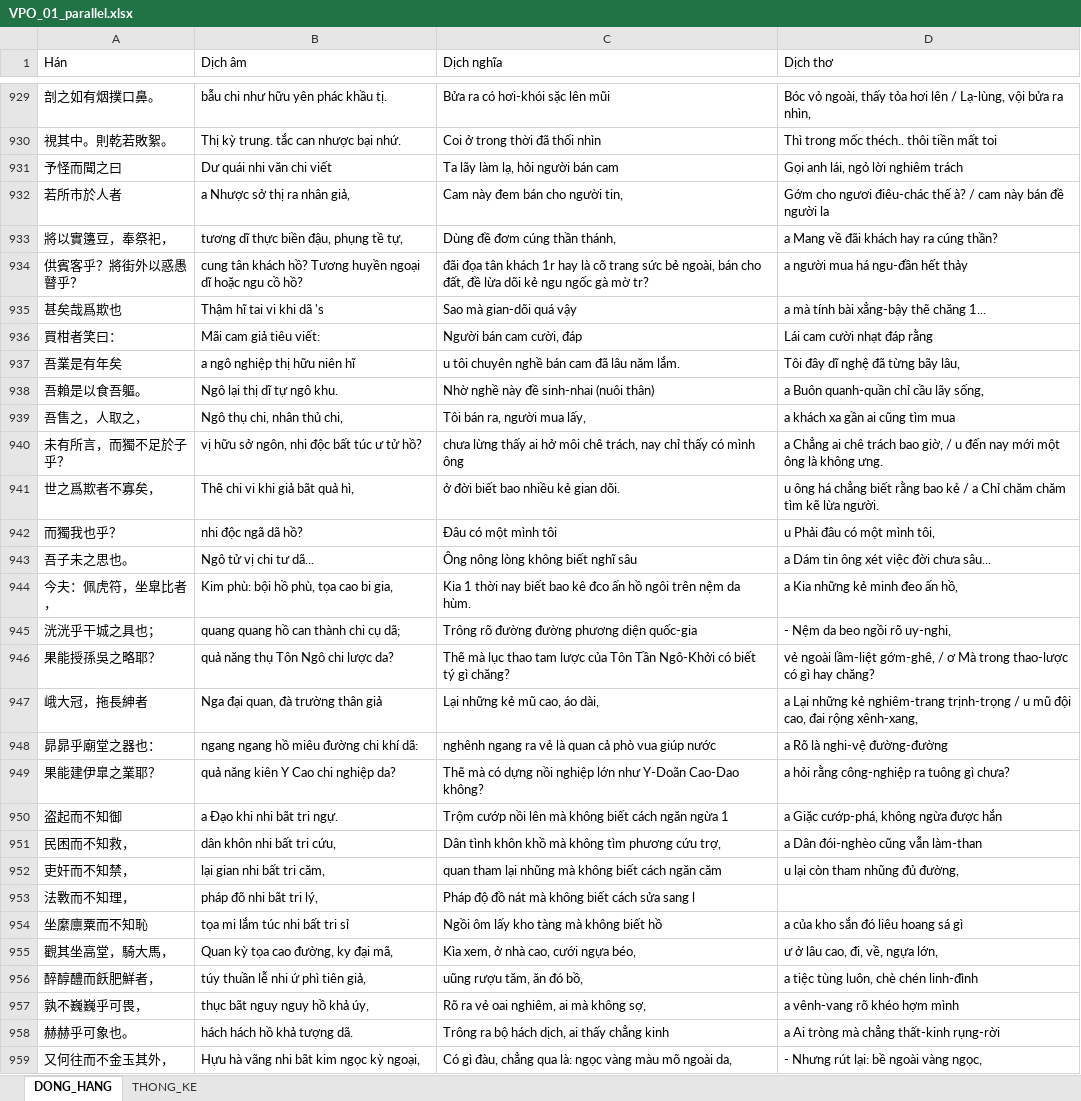
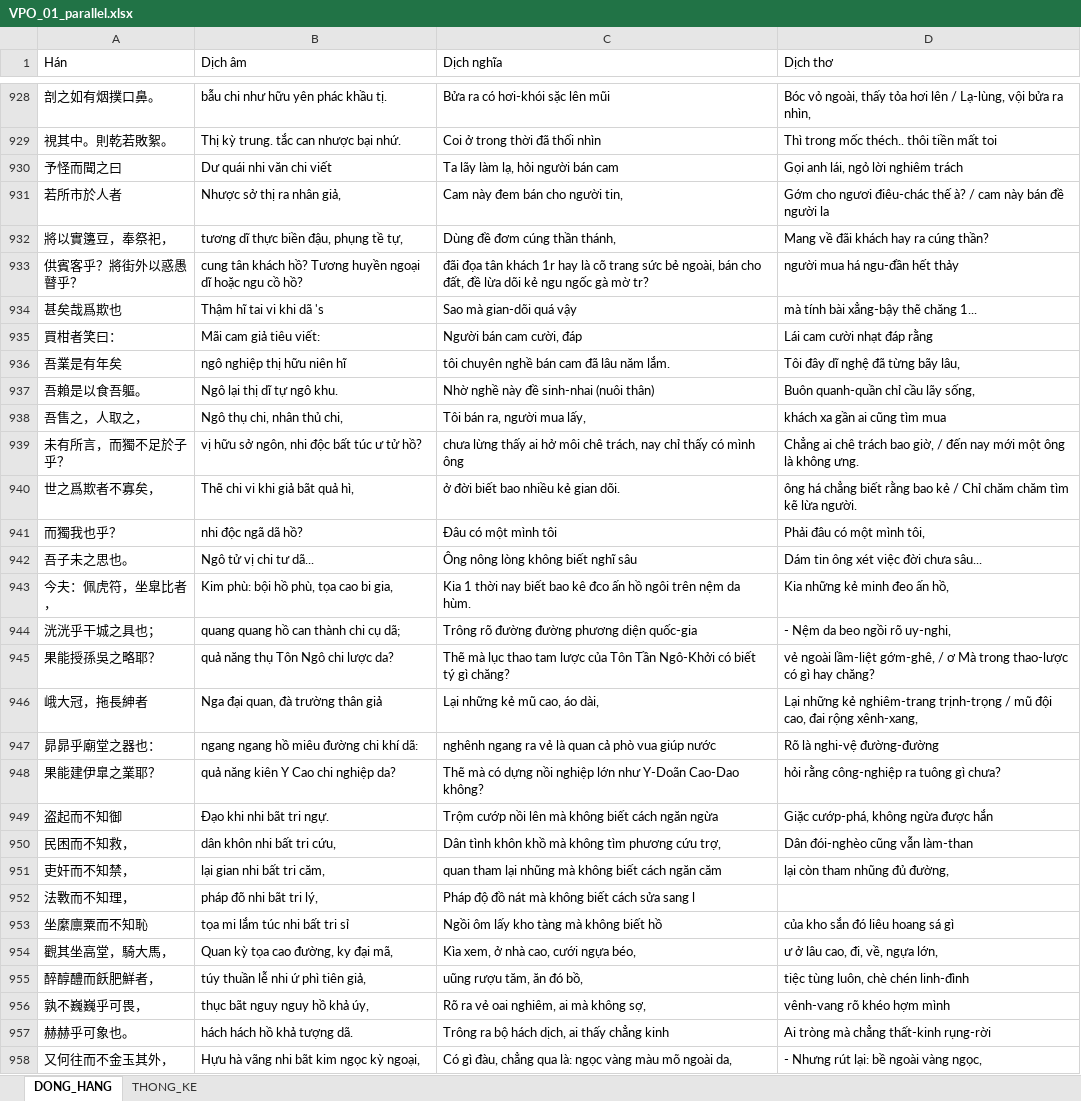
Before and after one commit to LGKAI/Zh-Vi-Corpus-Building, an Excel workbook: CV04_VPO_01/04_dong_hang/VPO_01_parallel.xlsx, sheet DONG_HANG, drawn as a sheet; only a part is shown, gaps mark what is left out; values as stored, in another font and other column widths than the file's, no borders; addresses are those after the commit; the diff covers the shown part only; the diff names each change by its address in the sheet, - before the commit and + after, or states it on an @@ line.

```diff
--- a/CV04_VPO_01/04_dong_hang/VPO_01_parallel.xlsx (sheet DONG_HANG)
+++ b/CV04_VPO_01/04_dong_hang/VPO_01_parallel.xlsx (sheet DONG_HANG)
-B931 (Dịch âm): a Nhược sở thị ra nhân giả,
+B931 (Dịch âm): Nhược sở thị ra nhân giả,
-D932 (Dịch thơ): a Mang về đãi khách hay ra cúng thần?
+D932 (Dịch thơ): Mang về đãi khách hay ra cúng thần?
-D933 (Dịch thơ): a người mua há ngu-đần hết thảy
+D933 (Dịch thơ): người mua há ngu-đần hết thảy
-D934 (Dịch thơ): a mà tính bài xẳng-bậy thẽ chăng 1...
+D934 (Dịch thơ): mà tính bài xẳng-bậy thẽ chăng 1...
-B936 (Dịch âm): a ngô nghiệp thị hữu niên hĩ
+B936 (Dịch âm): ngô nghiệp thị hữu niên hĩ
-C936 (Dịch nghĩa): u tôi chuyên nghề bán cam đã lâu năm lắm.
+C936 (Dịch nghĩa): tôi chuyên nghề bán cam đã lâu năm lắm.
-D937 (Dịch thơ): a Buôn quanh-quần chỉ cầu lãy sống,
+D937 (Dịch thơ): Buôn quanh-quần chỉ cầu lãy sống,
-D938 (Dịch thơ): a khách xa gần ai cũng tìm mua
+D938 (Dịch thơ): khách xa gần ai cũng tìm mua
-D939 (Dịch thơ): a Chẳng ai chê trách bao giờ, / u đến nay…
+D939 (Dịch thơ): Chẳng ai chê trách bao giờ, / đến nay…
-D940 (Dịch thơ): u ông há chẳng biết rằng bao kẻ / a Chỉ chăm…
+D940 (Dịch thơ): ông há chẳng biết rằng bao kẻ / Chỉ chăm…
-D941 (Dịch thơ): u Phải đâu có một mình tôi,
+D941 (Dịch thơ): Phải đâu có một mình tôi,
-D942 (Dịch thơ): a Dám tin ông xét việc đời chưa sâu...
+D942 (Dịch thơ): Dám tin ông xét việc đời chưa sâu...
-D943 (Dịch thơ): a Kia những kẻ minh đeo ấn hồ,
+D943 (Dịch thơ): Kia những kẻ minh đeo ấn hồ,
-D946 (Dịch thơ): a Lại những kẻ nghiêm-trang trịnh-trọng / u mũ đội…
+D946 (Dịch thơ): Lại những kẻ nghiêm-trang trịnh-trọng / mũ đội…
-D947 (Dịch thơ): a Rõ là nghi-vệ đường-đường
+D947 (Dịch thơ): Rõ là nghi-vệ đường-đường
-D948 (Dịch thơ): a hỏi rằng công-nghiệp ra tuông gì chưa?
+D948 (Dịch thơ): hỏi rằng công-nghiệp ra tuông gì chưa?
-B949 (Dịch âm): a Đạo khi nhi bãt tri ngự.
+B949 (Dịch âm): Đạo khi nhi bãt tri ngự.
-C949 (Dịch nghĩa): …ngăn ngừa 1
+C949 (Dịch nghĩa): …ngăn ngừa
-D949 (Dịch thơ): a Giặc cướp-phá, không ngừa được hắn
+D949 (Dịch thơ): Giặc cướp-phá, không ngừa được hắn
-D950 (Dịch thơ): a Dân đói-nghèo cũng vẫn làm-than
+D950 (Dịch thơ): Dân đói-nghèo cũng vẫn làm-than
-D951 (Dịch thơ): u lại còn tham nhũng đủ đường,
+D951 (Dịch thơ): lại còn tham nhũng đủ đường,
-D953 (Dịch thơ): a của kho sắn đó liêu hoang sá gì
+D953 (Dịch thơ): của kho sắn đó liêu hoang sá gì
-D955 (Dịch thơ): a tiệc tùng luôn, chè chén linh-đình
+D955 (Dịch thơ): tiệc tùng luôn, chè chén linh-đình
-D956 (Dịch thơ): a vênh-vang rõ khéo hợm mình
+D956 (Dịch thơ): vênh-vang rõ khéo hợm mình
-D957 (Dịch thơ): a Ai tròng mà chẳng thất-kinh rụng-rời
+D957 (Dịch thơ): Ai tròng mà chẳng thất-kinh rụng-rời
```
Also changed, not shown: 1 removed row and 171 edited cells elsewhere in this sheet, sheet THONG_KE, CV04_VPO_02/04_dong_hang/VPO_02_parallel.xlsx, CV04_VPO_03/04_dong_hang/VPO_03_parallel.xlsx, 29 other files.
